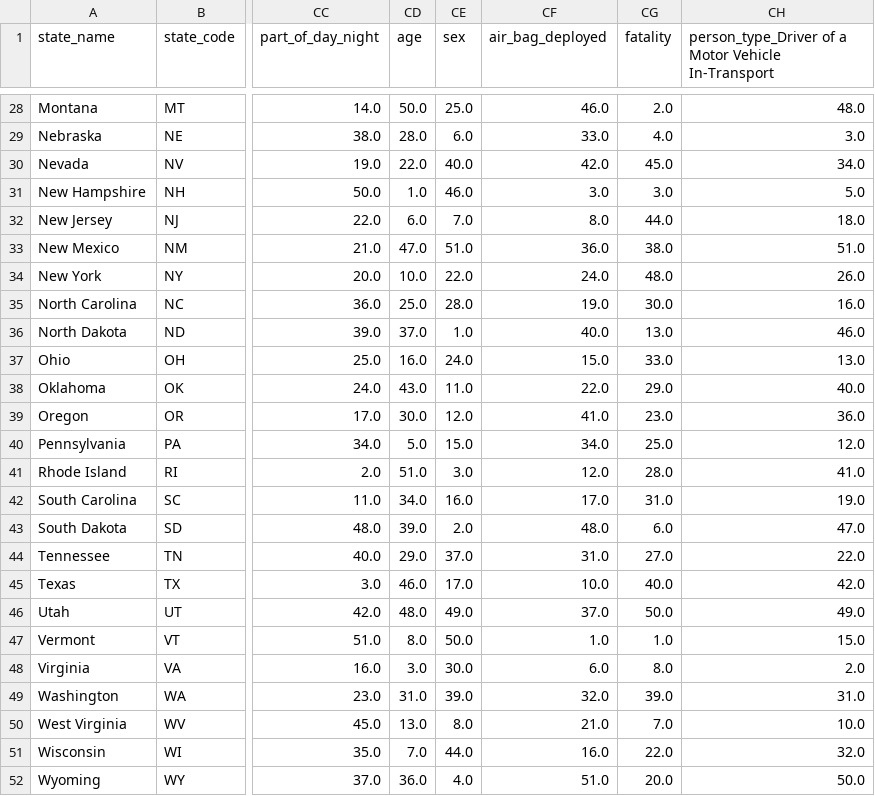
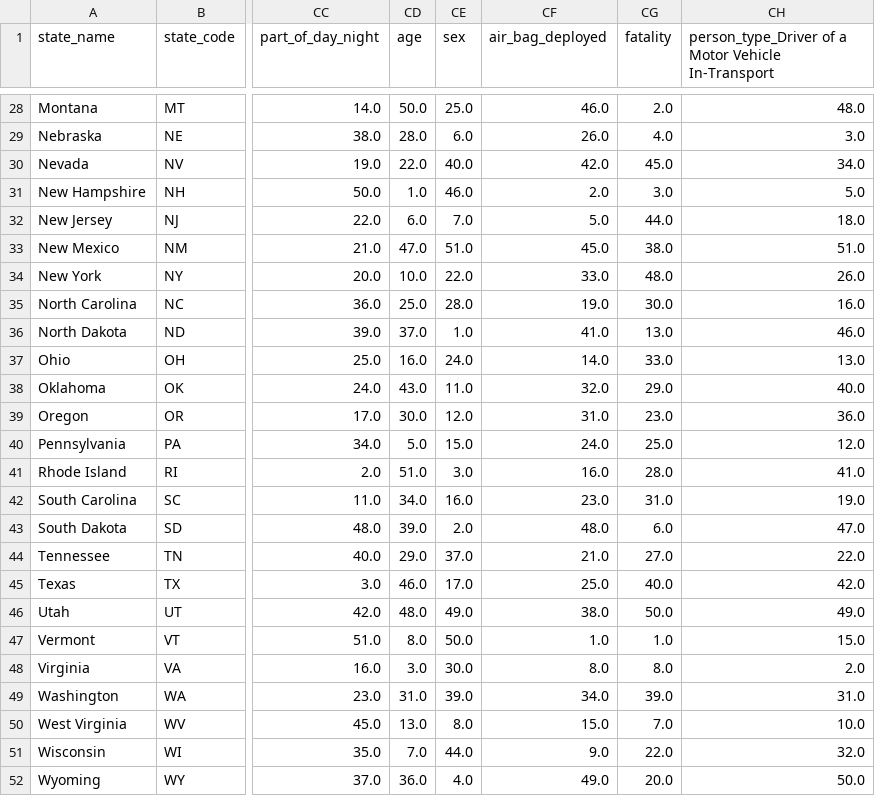
Before and after one commit to jmelton22/traffic_fatalities_project, a CSV file: data/states/state_rank_accident_data.csv, drawn as a sheet; only a part is shown, gaps mark what is left out; the diff covers the shown part only; the diff names each change by its address in the sheet, - before the commit and + after, or states it on an @@ line.

```diff
--- a/data/states/state_rank_accident_data.csv
+++ b/data/states/state_rank_accident_data.csv
-CF29 (air_bag_deployed): 33.0
+CF29 (air_bag_deployed): 26.0
-CF31 (air_bag_deployed): 3.0
+CF31 (air_bag_deployed): 2.0
-CF32 (air_bag_deployed): 8.0
+CF32 (air_bag_deployed): 5.0
-CF33 (air_bag_deployed): 36.0
+CF33 (air_bag_deployed): 45.0
-CF34 (air_bag_deployed): 24.0
+CF34 (air_bag_deployed): 33.0
-CF36 (air_bag_deployed): 40.0
+CF36 (air_bag_deployed): 41.0
-CF37 (air_bag_deployed): 15.0
+CF37 (air_bag_deployed): 14.0
-CF38 (air_bag_deployed): 22.0
+CF38 (air_bag_deployed): 32.0
-CF39 (air_bag_deployed): 41.0
+CF39 (air_bag_deployed): 31.0
-CF40 (air_bag_deployed): 34.0
+CF40 (air_bag_deployed): 24.0
-CF41 (air_bag_deployed): 12.0
+CF41 (air_bag_deployed): 16.0
-CF42 (air_bag_deployed): 17.0
+CF42 (air_bag_deployed): 23.0
-CF44 (air_bag_deployed): 31.0
+CF44 (air_bag_deployed): 21.0
-CF45 (air_bag_deployed): 10.0
+CF45 (air_bag_deployed): 25.0
-CF46 (air_bag_deployed): 37.0
+CF46 (air_bag_deployed): 38.0
-CF48 (air_bag_deployed): 6.0
+CF48 (air_bag_deployed): 8.0
-CF49 (air_bag_deployed): 32.0
+CF49 (air_bag_deployed): 34.0
-CF50 (air_bag_deployed): 21.0
+CF50 (air_bag_deployed): 15.0
-CF51 (air_bag_deployed): 16.0
+CF51 (air_bag_deployed): 9.0
-CF52 (air_bag_deployed): 51.0
+CF52 (air_bag_deployed): 49.0
```
Also changed, not shown: 22 edited cells elsewhere in this file, data/states/state_mean_accident_data.csv, 16 other files.
